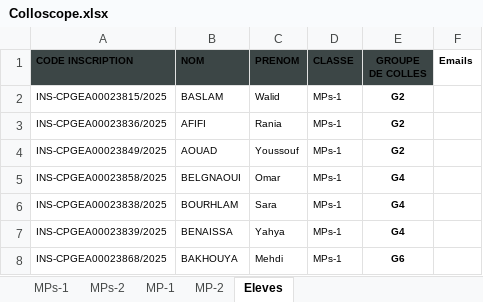
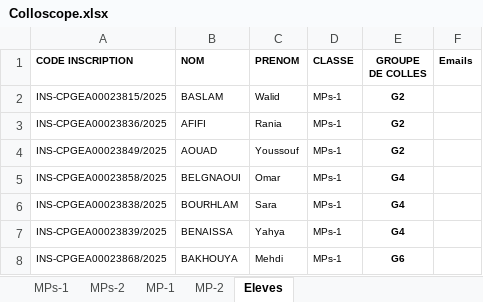
Before and after one commit to texbouja/azprose, an Excel workbook: docs/Colloscope.xlsx, sheet Eleves, drawn as a sheet; only a part is shown; values as stored, in another font and other column widths than the file's, no borders; the diff names each change by its address in the sheet, - before the commit and + after, or states it on an @@ line.

```diff
--- a/docs/Colloscope.xlsx (sheet Eleves)
+++ b/docs/Colloscope.xlsx (sheet Eleves)
-A1:E1 fill: #3C4646
+A1:E1 fill: none
```
Also changed, not shown: sheet MP-1, sheet MPs-2, sheet MPs-1, sheet MP-2, 15 other files.
